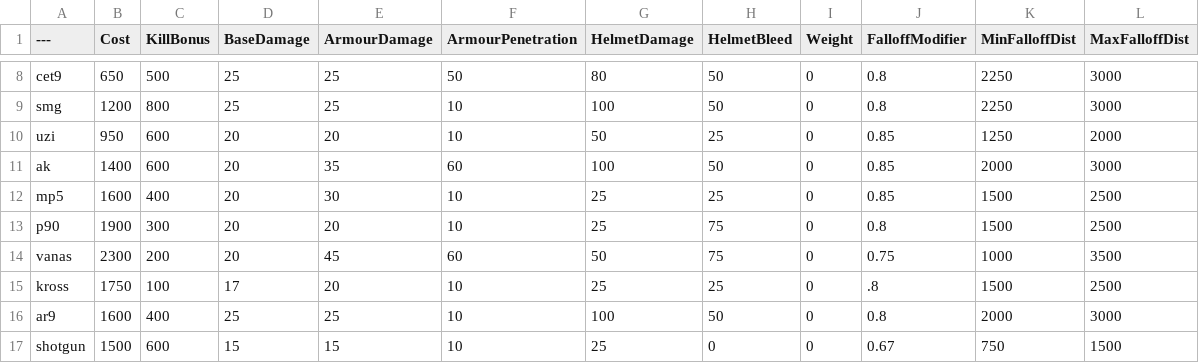
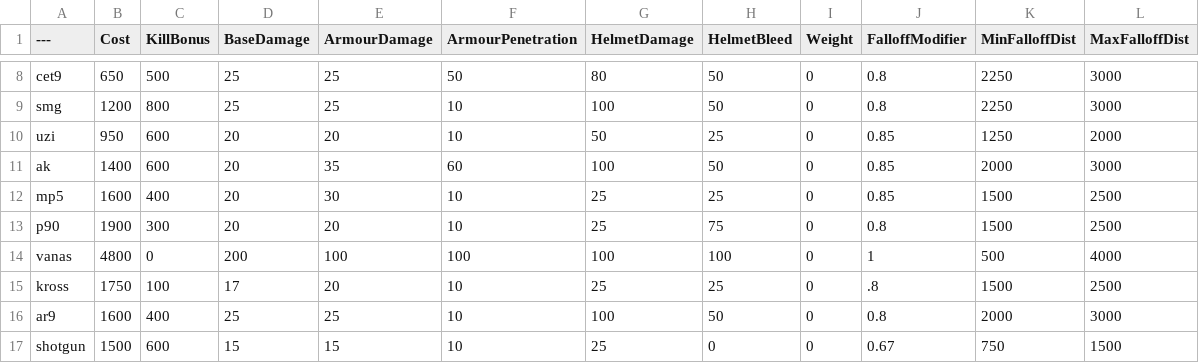
Before and after one commit to Memerguygoogle/BalancingTable, a CSV file: BalancingTable.csv, drawn as a sheet; only a part is shown, gaps mark what is left out.

Commit message:
Update BalancingTable.csv

```diff
--- a/BalancingTable.csv
+++ b/BalancingTable.csv
@@ -13,3 +13,3 @@ mp5,1600,400,20,30,10,25,25,0,0.85,1500,2500
 p90,1900,300,20,20,10,25,75,0,0.8,1500,2500
-vanas,2300,200,20,45,60,50,75,0,0.75,1000,3500
+vanas,4800,0,200,100,100,100,100,0,1,500,4000
 kross,1750,100,17,20,10,25,25,0,.8,1500,2500
```
